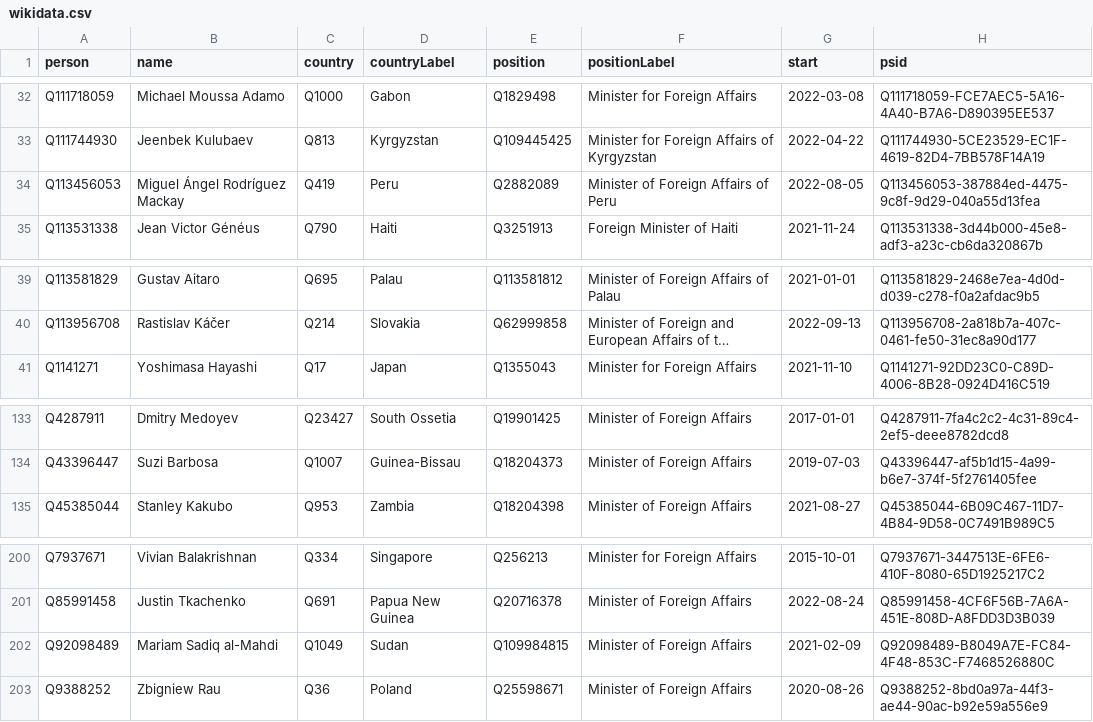
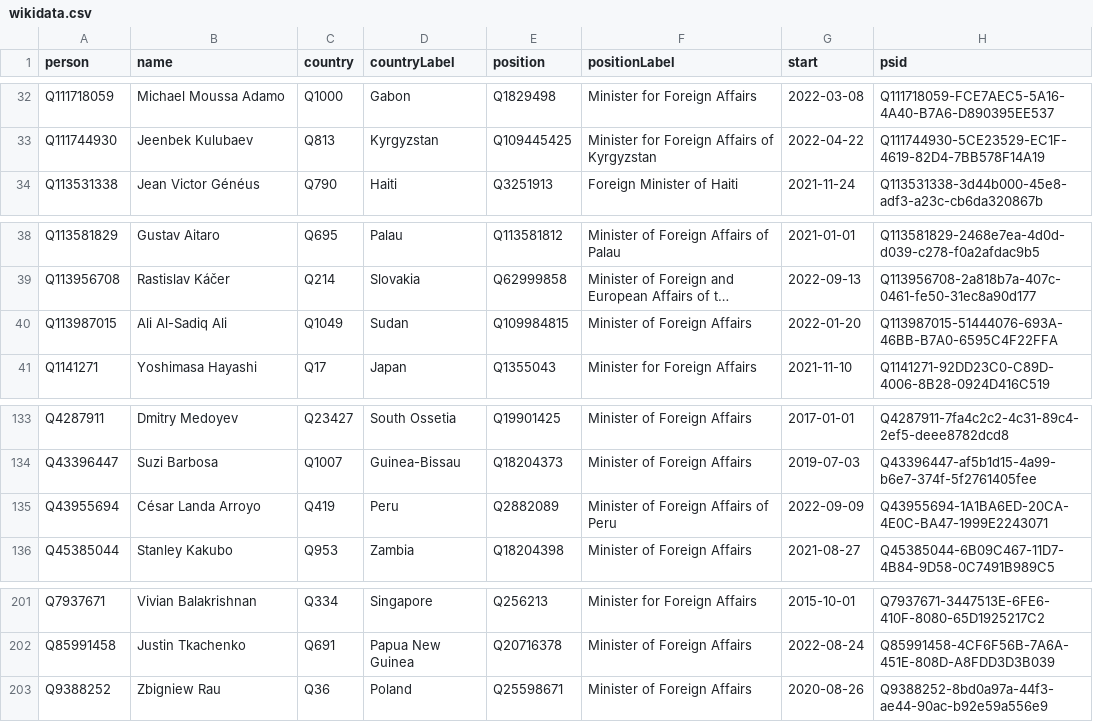
Before and after one commit to every-politician-scrapers/world, a CSV file: sources/foreign/wikidata.csv, drawn as a sheet; only a part is shown, gaps mark what is left out; long unchanged cells end in …; removed rows and columns are numbered as before the commit, all else as after; the diff names each change by its address in the sheet, - before the commit and + after, or states it on an @@ line.

Commit message:
Compare external sources to Wikidata

```diff
--- a/sources/foreign/wikidata.csv
+++ b/sources/foreign/wikidata.csv
-row 34: Q113456053 | Miguel Ángel Rodríguez Mackay | Q419 | Peru | Q2882089 | Minister of Foreign Affairs of Peru | 2022-08-05 | Q113456053-387884ed-4475-9c8f-9d29-040a55d13fea
+row 40: Q113987015 | Ali Al-Sadiq Ali | Q1049 | Sudan | Q109984815 | Minister of Foreign Affairs | 2022-01-20 | Q113987015-51444076-693A-46BB-B7A0-6595C4F22FFA
+row 135: Q43955694 | César Landa Arroyo | Q419 | Peru | Q2882089 | Minister of Foreign Affairs of Peru | 2022-09-09 | Q43955694-1A1BA6ED-20CA-4E0C-BA47-1999E2243071
-row 202: Q92098489 | Mariam Sadiq al-Mahdi | Q1049 | Sudan | Q109984815 | Minister of Foreign Affairs | 2021-02-09 | Q92098489-B8049A7E-FC84-4F48-853C-F7468526880C
```
Also changed, not shown: sources/foreign/diff.csv, sources/foreign/scraped.csv.
